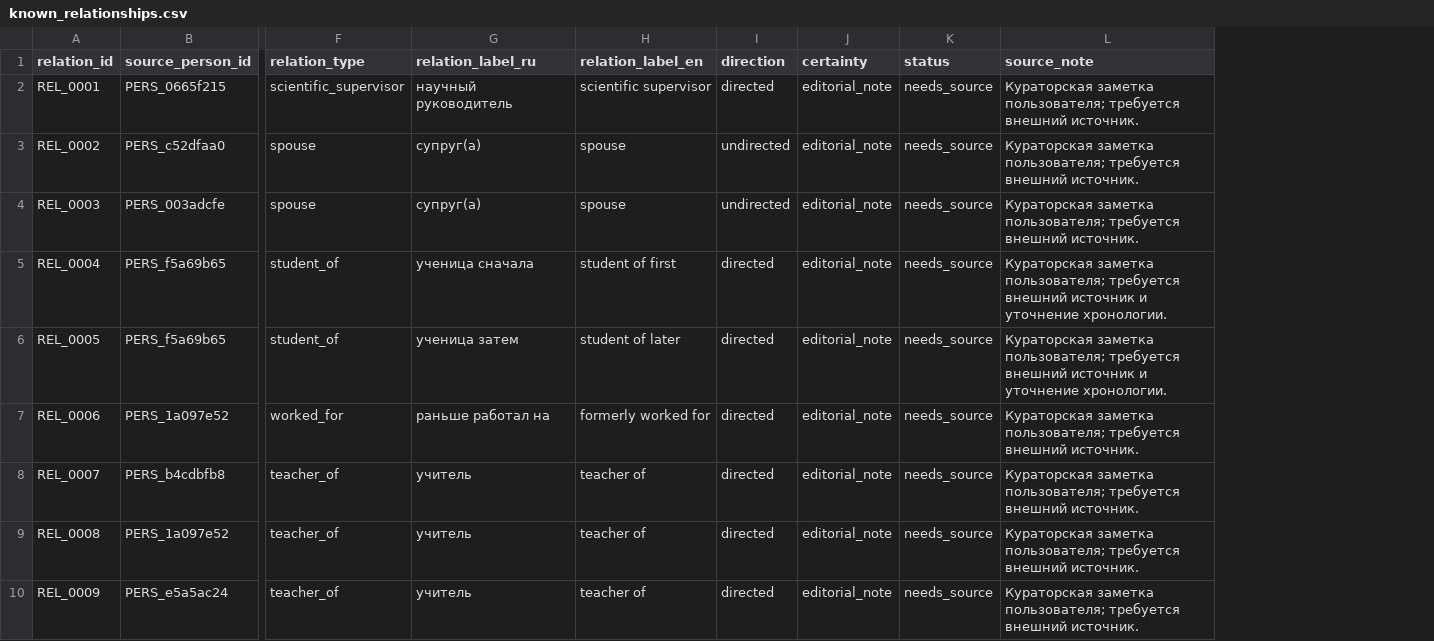
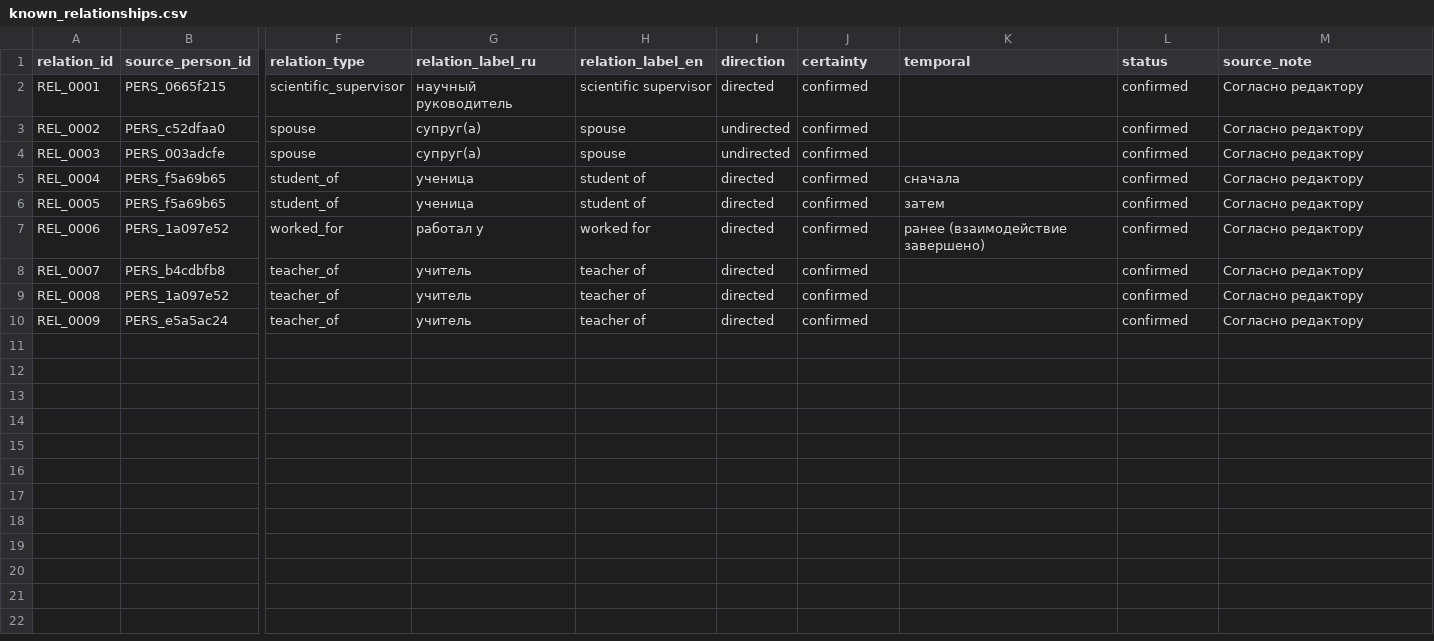
Before and after one commit to gasyoun/IndologyScholars, a CSV file: curation/known_relationships.csv, drawn as a sheet; only a part is shown, gaps mark what is left out; addresses are those after the commit; the diff names each change by its address in the sheet, - before the commit and + after, or states it on an @@ line.

Commit message:
docs/curation: structure known relationships with temporal column and confirmed status

```diff
--- a/curation/known_relationships.csv
+++ b/curation/known_relationships.csv
+column K (temporal), rows 5-7: сначала | затем | ранее (взаимодействие завершено)
-J2:J10 (certainty): editorial_note
+J2:J10 (certainty): confirmed
-L2:L10 (status): needs_source
+L2:L10 (status): confirmed
-M2:M4 (source_note): Кураторская заметка пользователя; требуется внешний источник.
+M2:M4 (source_note): Согласно редактору
-G5 (relation_label_ru): ученица сначала
+G5 (relation_label_ru): ученица
-H5 (relation_label_en): student of first
+H5 (relation_label_en): student of
-M5:M6 (source_note): Кураторская заметка пользователя; требуется внешний источник и уточнение хронологии.
+M5:M6 (source_note): Согласно редактору
-G6 (relation_label_ru): ученица затем
+G6 (relation_label_ru): ученица
-H6 (relation_label_en): student of later
+H6 (relation_label_en): student of
-G7 (relation_label_ru): раньше работал на
+G7 (relation_label_ru): работал у
-H7 (relation_label_en): formerly worked for
+H7 (relation_label_en): worked for
-M7:M10 (source_note): Кураторская заметка пользователя; требуется внешний источник.
+M7:M10 (source_note): Согласно редактору
```
Also changed, not shown: analytics_output/publication_file_manifest.csv, 19 other files.
